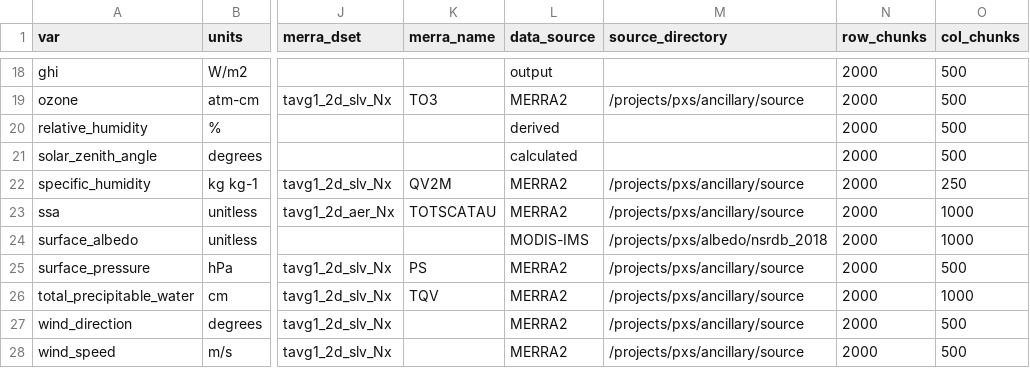
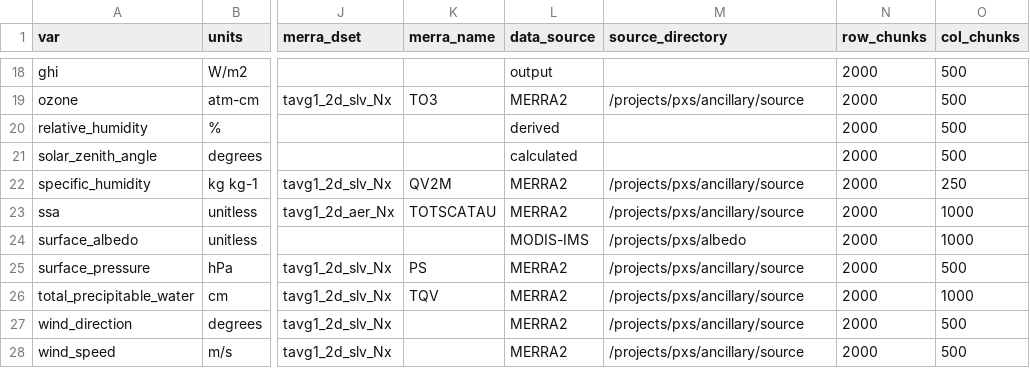
Before and after one commit to NREL/nsrdb, a CSV file: config/nsrdb_vars.csv, drawn as a sheet; only a part is shown, gaps mark what is left out; the diff names each change by its address in the sheet, - before the commit and + after, or states it on an @@ line.

Commit message:
removed year specific path from albedo var meta

```diff
--- a/config/nsrdb_vars.csv
+++ b/config/nsrdb_vars.csv
-M24 (source_directory): /projects/pxs/albedo/nsrdb_2018
+M24 (source_directory): /projects/pxs/albedo
```
